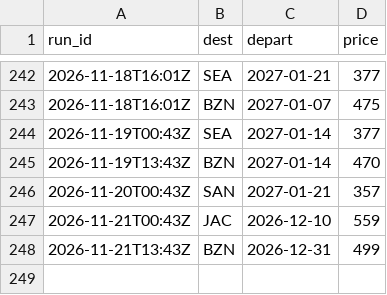
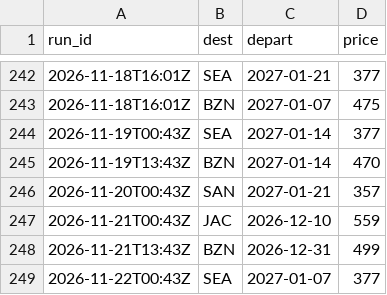
Before and after one commit to tommyjoppich/weekendtriptracker, a CSV file: data/alerted.csv, drawn as a sheet; only a part is shown, gaps mark what is left out.

```diff
--- a/data/alerted.csv
+++ b/data/alerted.csv
@@ -248 +248,2 @@ run_id,dest,depart,price
 2026-11-21T13:43Z,BZN,2026-12-31,499
+2026-11-22T00:43Z,SEA,2027-01-07,377
```
Also changed, not shown: 3 other files.
